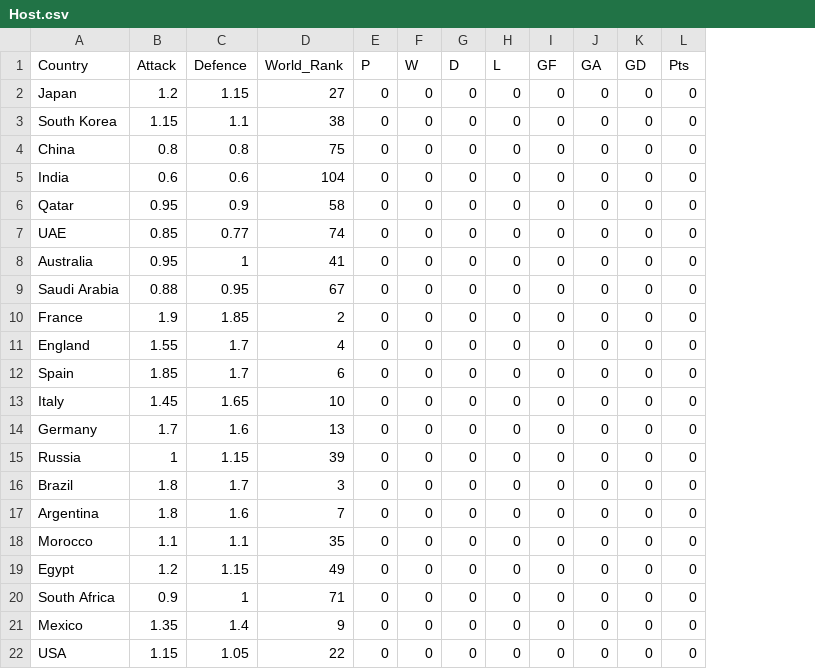
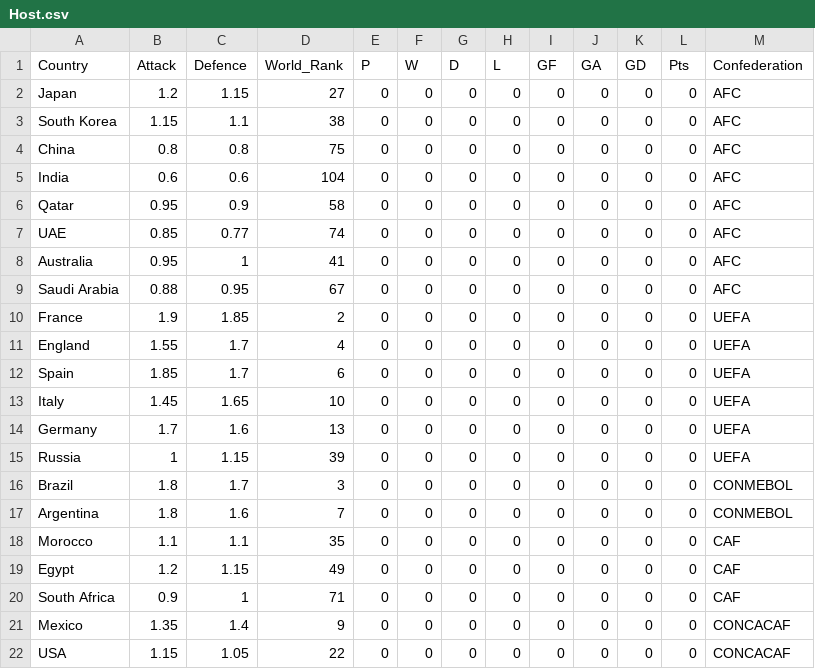
Before and after one commit to samwcounsell/WorldCup, a CSV file: Python_Files/Host.csv, drawn as a sheet; the diff names each change by its address in the sheet, - before the commit and + after, or states it on an @@ line.

Commit message:
Added correct rules for drawing World Cup groups

```diff
--- a/Python_Files/Host.csv
+++ b/Python_Files/Host.csv
+column M (Confederation), rows 2-22: AFC | AFC | AFC | AFC | AFC | AFC | AFC | AFC | UEFA | UEFA | UEFA | UEFA | UEFA | UEFA | CONMEBOL | CONMEBOL | CAF | CAF | CAF | CONCACAF | CONCACAF
```
Also changed, not shown: 3 other files.
